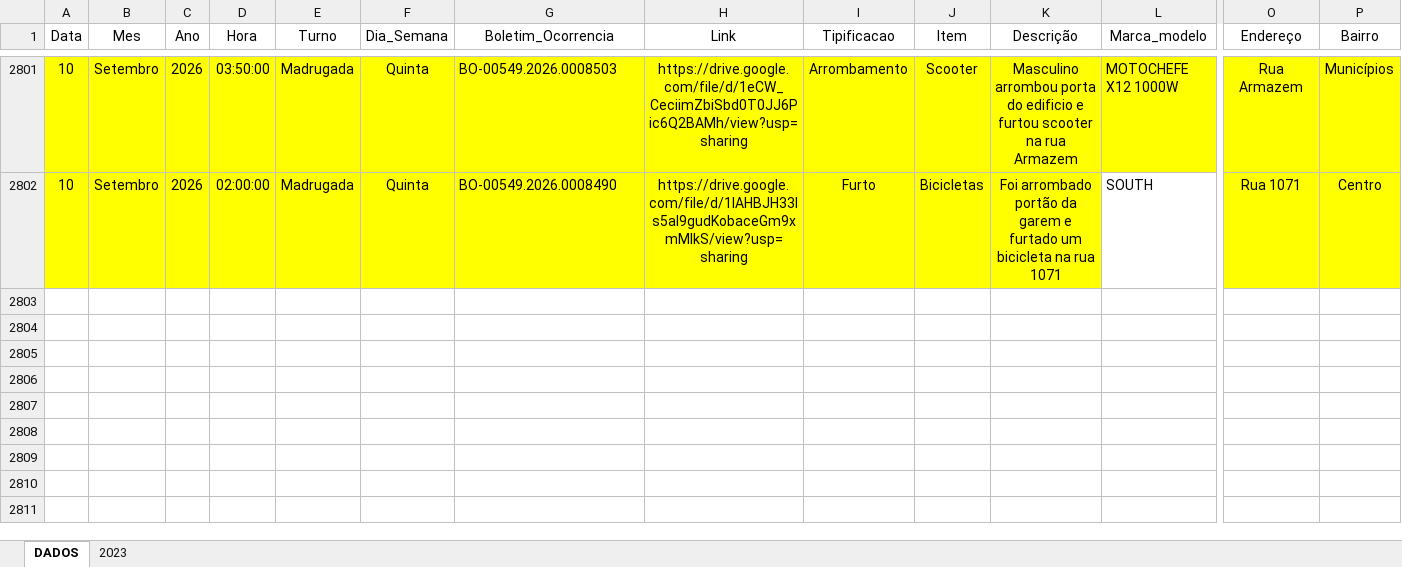
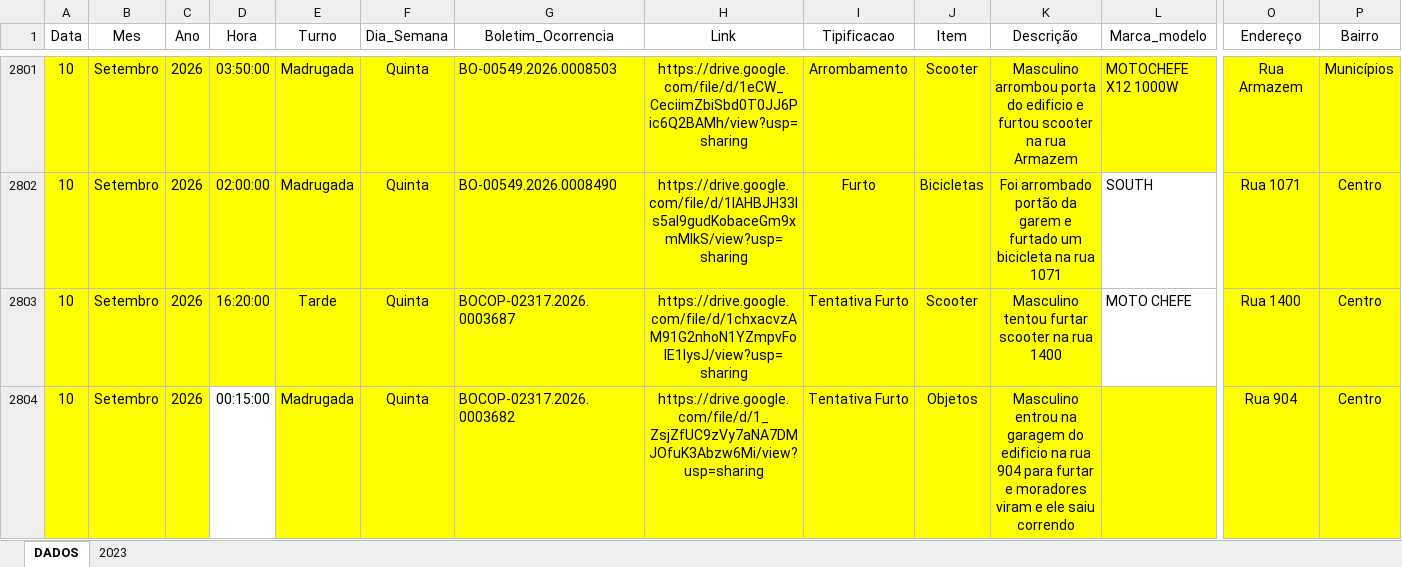
Before and after one commit to ronaldorocco/dashboard, an Excel workbook: secretario.xlsx, sheet DADOS, drawn as a sheet; only a part is shown, gaps mark what is left out; values as stored, in another font and other column widths than the file's, no borders; charts and pictures not drawn; rows hold the shown columns only; the diff names each change by its address in the sheet, - before the commit and + after, or states it on an @@ line.

```diff
--- a/secretario.xlsx (sheet DADOS)
+++ b/secretario.xlsx (sheet DADOS)
+row 2803: 10 | Setembro | 2026 | 16:20:00 | Tarde | Quinta | BOCOP-02317.2026.0003687 | https://drive.google.com/file/d/1chxacvzAM91G2nhoN1YZmpvFolE1IysJ/view?usp=sharing | Tentativa Furto | Scooter | Masculino tentou furtar scooter na rua 1400 | MOTO CHEFE | Rua 1400 | Centro
+row 2804: 10 | Setembro | 2026 | 00:15:00 | Madrugada | Quinta | BOCOP-02317.2026.0003682 | https://drive.google.com/file/d/1_ZsjZfUC9zVy7aNA7DMJOfuK3Abzw6Mi/view?usp=sharing | Tentativa Furto | Objetos | Masculino entrou na garagem do edificio na rua 904 para furtar e moradores viram e ele saiu correndo |  | Rua 904 | Centro
```
Also changed, not shown: 2 other files.
